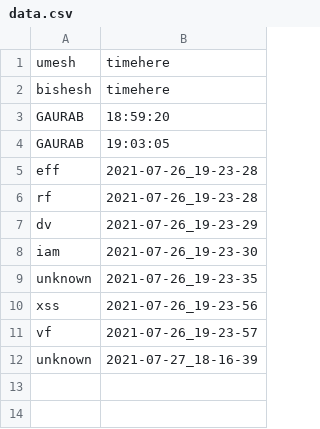
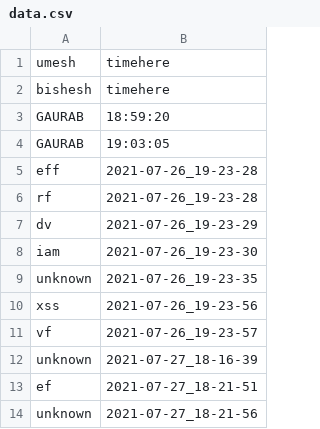
Before and after one commit to bsheshwor/HomeSurveillance, a CSV file: static/data.csv, drawn as a sheet; the diff names each change by its address in the sheet, - before the commit and + after, or states it on an @@ line.

```diff
--- a/static/data.csv
+++ b/static/data.csv
+row 13: ef | 2021-07-27_18-21-51
+row 14: unknown | 2021-07-27_18-21-56
```
Also changed, not shown: 3 other files.
